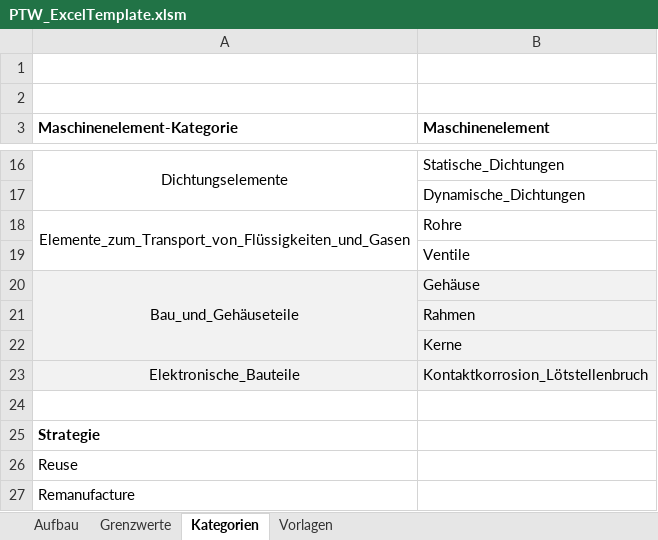
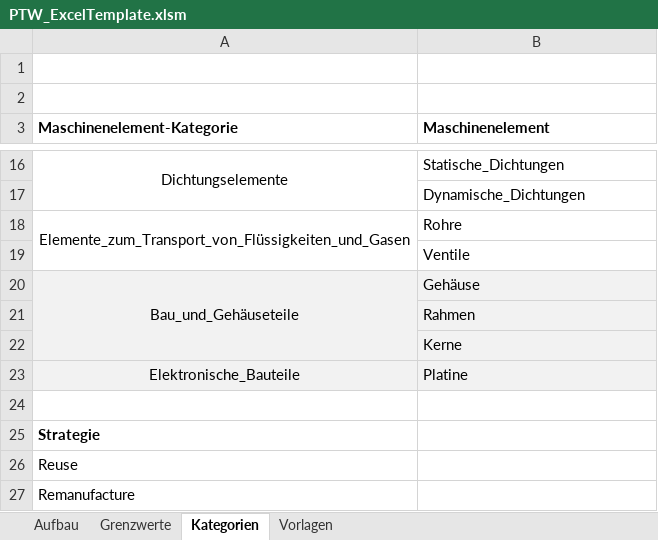
Before and after one commit to TU-DARMSTADT-BP-2025-64/ptw-evaluation-assist, an Excel workbook: src/lib/PTW_ExcelTemplate.xlsm, sheet Kategorien, drawn as a sheet; only a part is shown, gaps mark what is left out; values as stored, in another font and other column widths than the file's, no borders; the diff names each change by its address in the sheet, - before the commit and + after, or states it on an @@ line.

Commit message:
fix: rename 'Maschinenelement' for 'Elektronische_Bauteile'

```diff
--- a/src/lib/PTW_ExcelTemplate.xlsm (sheet Kategorien)
+++ b/src/lib/PTW_ExcelTemplate.xlsm (sheet Kategorien)
-B23 (Maschinenelement): Kontaktkorrosion_Lötstellenbruch
+B23 (Maschinenelement): Platine
```
Also changed, not shown: sheet Grenzwerte, sheet Aufbau, sheet Vorlagen, charts or pictures.
